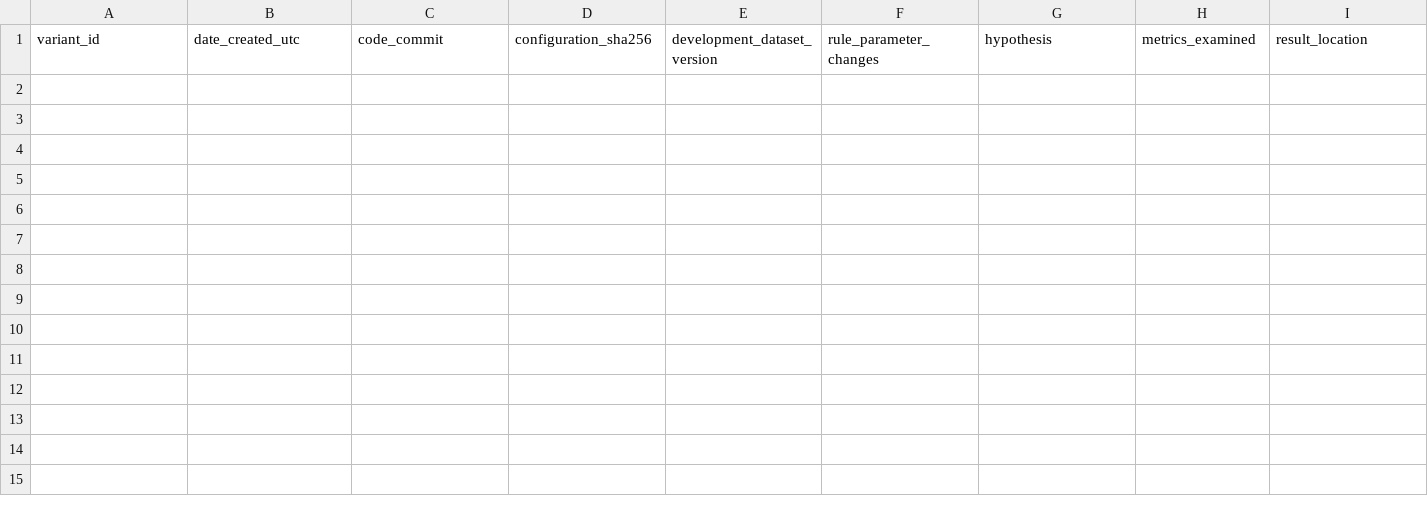
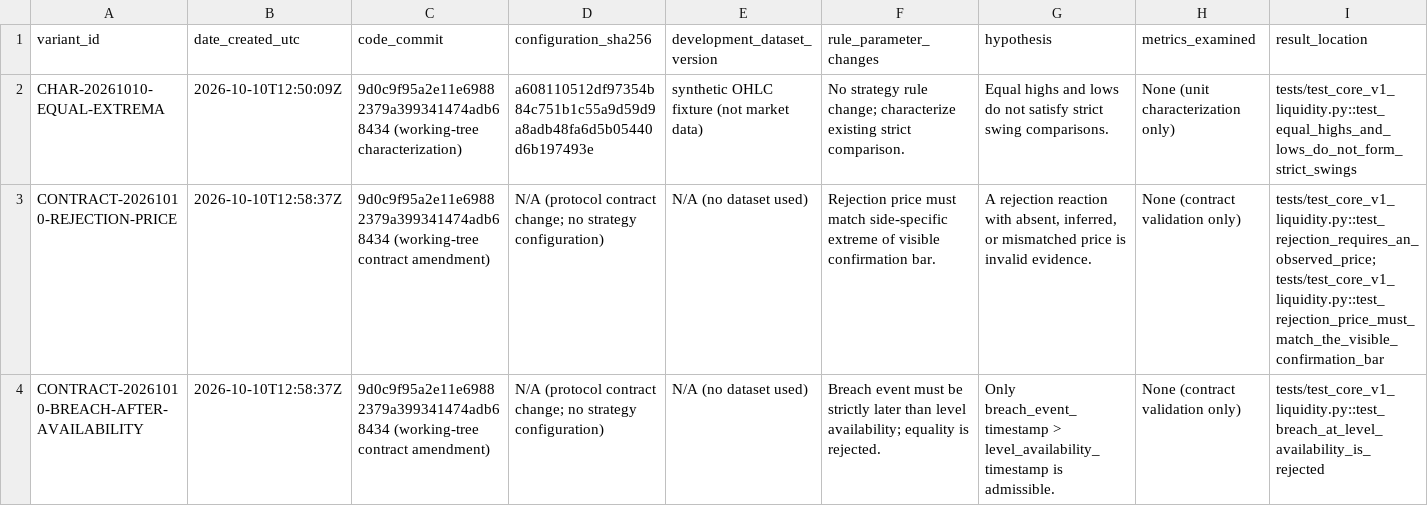
Before and after one commit to Hardik213/Trading-Model, a CSV file: docs/strategy_variant_log.csv, drawn as a sheet; only a part is shown; rows hold the shown columns only; the diff names each change by its address in the sheet, - before the commit and + after, or states it on an @@ line.

```diff
--- a/docs/strategy_variant_log.csv
+++ b/docs/strategy_variant_log.csv
+row 2: CHAR-20261010-EQUAL-EXTREMA | 2026-10-10T12:50:09Z | 9d0c9f95a2e11e69882379a399341474adb68434 (working-tree characterization) | a608110512df97354b84c751b1c55a9d59d9a8adb48fa6d5b05440d6b197493e | synthetic OHLC fixture (not market data) | No strategy rule change; characterize existing strict comparison. | Equal highs and lows do not satisfy strict swing comparisons. | None (unit characterization only) | tests/test_core_v1_liquidity.py::test_equal_highs_and_lows_do_not_form_strict_swings
+row 3: CONTRACT-20261010-REJECTION-PRICE | 2026-10-10T12:58:37Z | 9d0c9f95a2e11e69882379a399341474adb68434 (working-tree contract amendment) | N/A (protocol contract change; no strategy configuration) | N/A (no dataset used) | Rejection price must match side-specific extreme of visible confirmation bar. | A rejection reaction with absent, inferred, or mismatched price is invalid evidence. | None (contract validation only) | tests/test_core_v1_liquidity.py::test_rejection_requires_an_observed_price; tests/test_core_v1_liquidity.py::test_rejection_price_must_match_the_visible_confirmation_bar
+row 4: CONTRACT-20261010-BREACH-AFTER-AVAILABILITY | 2026-10-10T12:58:37Z | 9d0c9f95a2e11e69882379a399341474adb68434 (working-tree contract amendment) | N/A (protocol contract change; no strategy configuration) | N/A (no dataset used) | Breach event must be strictly later than level availability; equality is rejected. | Only breach_event_timestamp > level_availability_timestamp is admissible. | None (contract validation only) | tests/test_core_v1_liquidity.py::test_breach_at_level_availability_is_rejected
```
Also changed, not shown: 3 other files.
